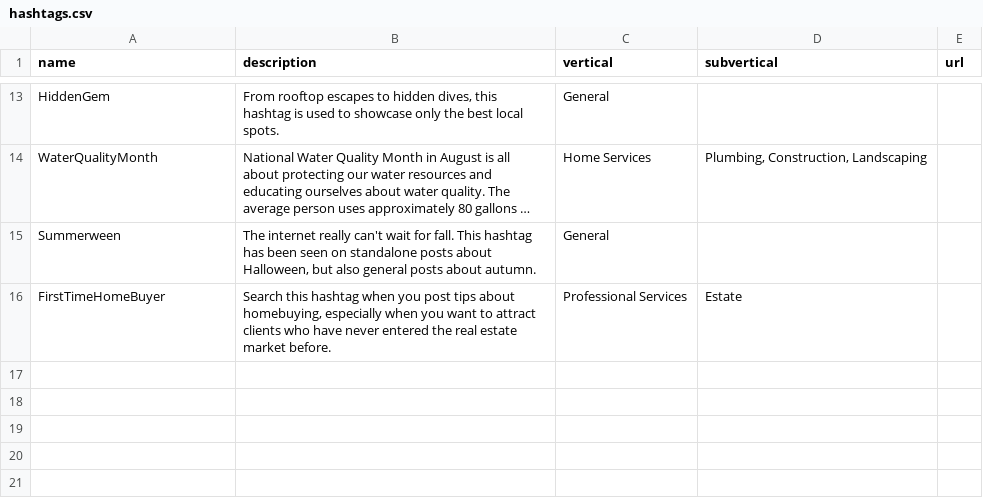
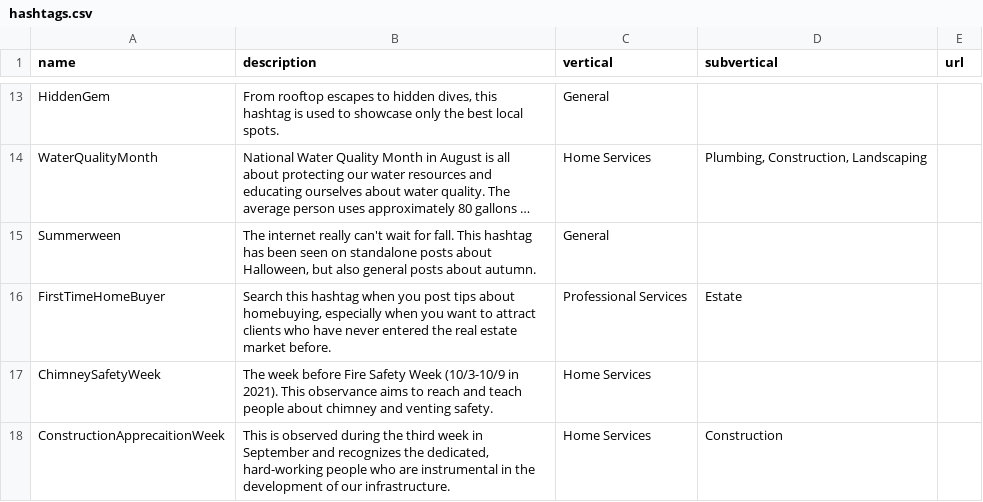
Before and after one commit to davidpots/cdv4, a CSV file: _data/hashtags.csv, drawn as a sheet; only a part is shown, gaps mark what is left out; long unchanged cells end in …; the diff names each change by its address in the sheet, - before the commit and + after, or states it on an @@ line.

```diff
--- a/_data/hashtags.csv
+++ b/_data/hashtags.csv
+row 17: ChimneySafetyWeek | The week before Fire Safety Week (10/3-10/9 in 2021). This observance aims to reach and teach people about chimney and venting safety. | Home Services
+row 18: ConstructionApprecaitionWeek | This is observed during the third week in September and recognizes the dedicated, hard-working people who are instrumental in the development of our infrastructure. | Home Services | Construction
```
Also changed, not shown: _data/dates.csv, _data/phrases.csv, 35 other files.
